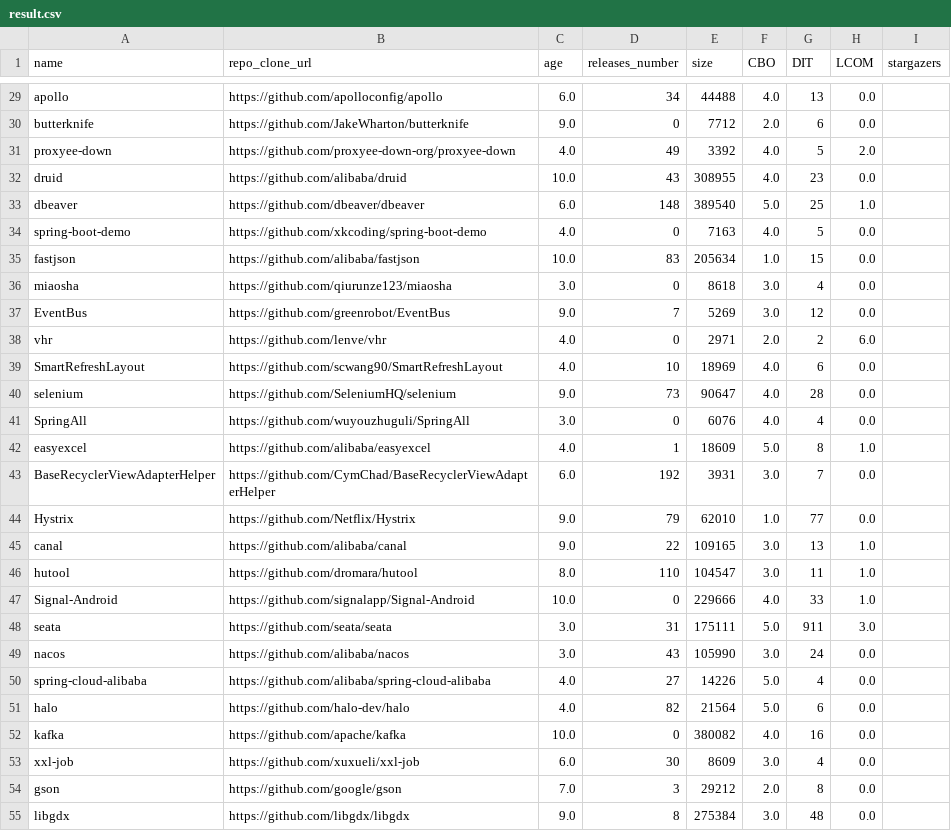
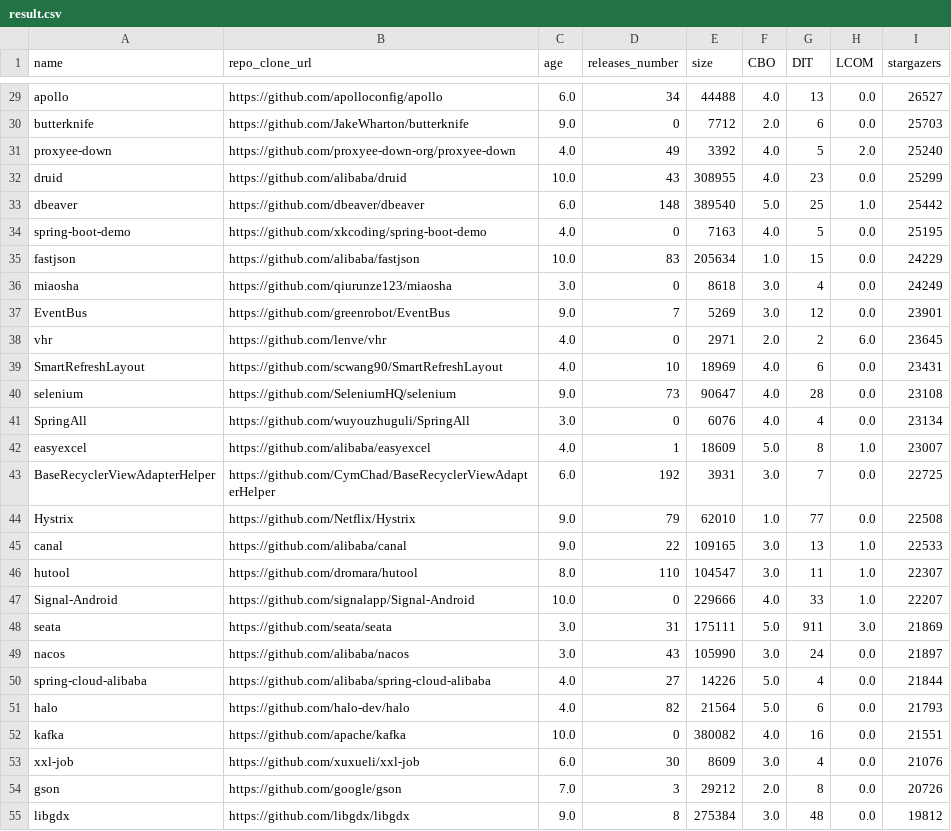
Before and after one commit to paulostarling/-P6-analise-codigo-java, a CSV file: result.csv, drawn as a sheet; only a part is shown, gaps mark what is left out; the diff covers the shown part only; the diff names each change by its address in the sheet, - before the commit and + after, or states it on an @@ line.

```diff
--- a/result.csv
+++ b/result.csv
-I29 (stargazers): (empty)
+I29 (stargazers): 26527
-I30 (stargazers): (empty)
+I30 (stargazers): 25703
-I31 (stargazers): (empty)
+I31 (stargazers): 25240
-I32 (stargazers): (empty)
+I32 (stargazers): 25299
-I33 (stargazers): (empty)
+I33 (stargazers): 25442
-I34 (stargazers): (empty)
+I34 (stargazers): 25195
-I35 (stargazers): (empty)
+I35 (stargazers): 24229
-I36 (stargazers): (empty)
+I36 (stargazers): 24249
-I37 (stargazers): (empty)
+I37 (stargazers): 23901
-I38 (stargazers): (empty)
+I38 (stargazers): 23645
-I39 (stargazers): (empty)
+I39 (stargazers): 23431
-I40 (stargazers): (empty)
+I40 (stargazers): 23108
-I41 (stargazers): (empty)
+I41 (stargazers): 23134
-I42 (stargazers): (empty)
+I42 (stargazers): 23007
-I43 (stargazers): (empty)
+I43 (stargazers): 22725
-I44 (stargazers): (empty)
+I44 (stargazers): 22508
-I45 (stargazers): (empty)
+I45 (stargazers): 22533
-I46 (stargazers): (empty)
+I46 (stargazers): 22307
-I47 (stargazers): (empty)
+I47 (stargazers): 22207
-I48 (stargazers): (empty)
+I48 (stargazers): 21869
-I49 (stargazers): (empty)
+I49 (stargazers): 21897
-I50 (stargazers): (empty)
+I50 (stargazers): 21844
-I51 (stargazers): (empty)
+I51 (stargazers): 21793
-I52 (stargazers): (empty)
+I52 (stargazers): 21551
-I53 (stargazers): (empty)
+I53 (stargazers): 21076
-I54 (stargazers): (empty)
+I54 (stargazers): 20726
-I55 (stargazers): (empty)
+I55 (stargazers): 19812
```
Also changed, not shown: 87 edited cells elsewhere in this file, 1 other file.
